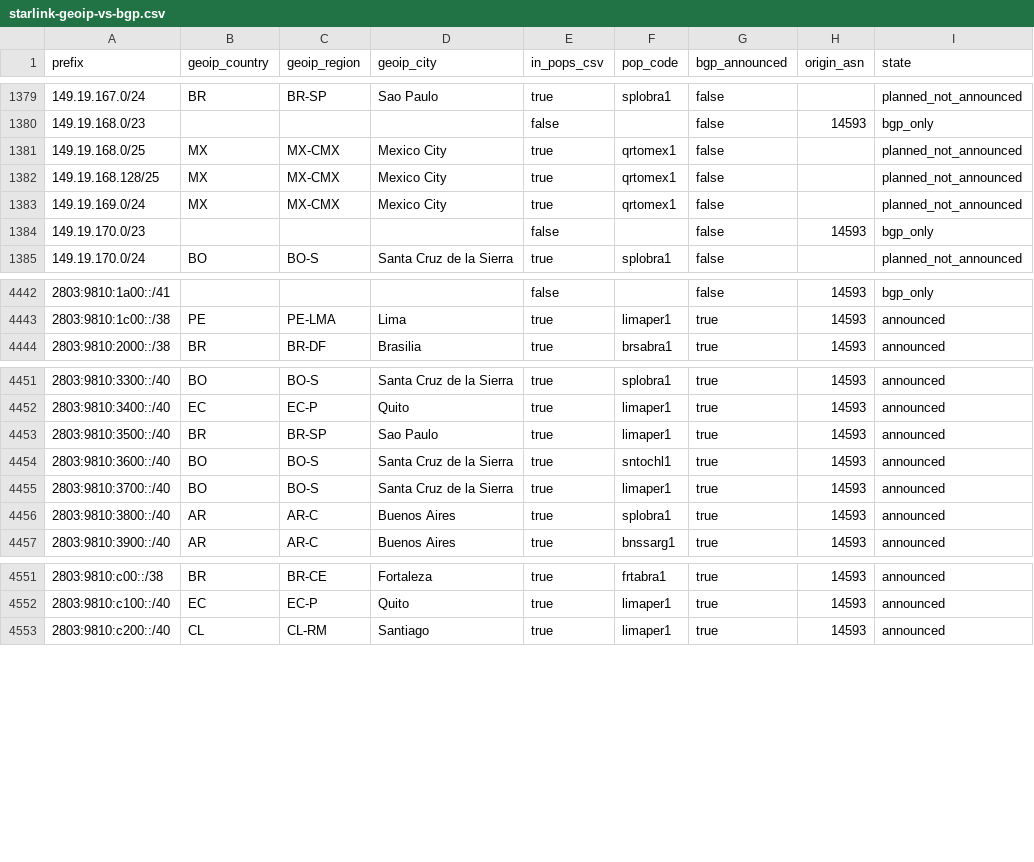
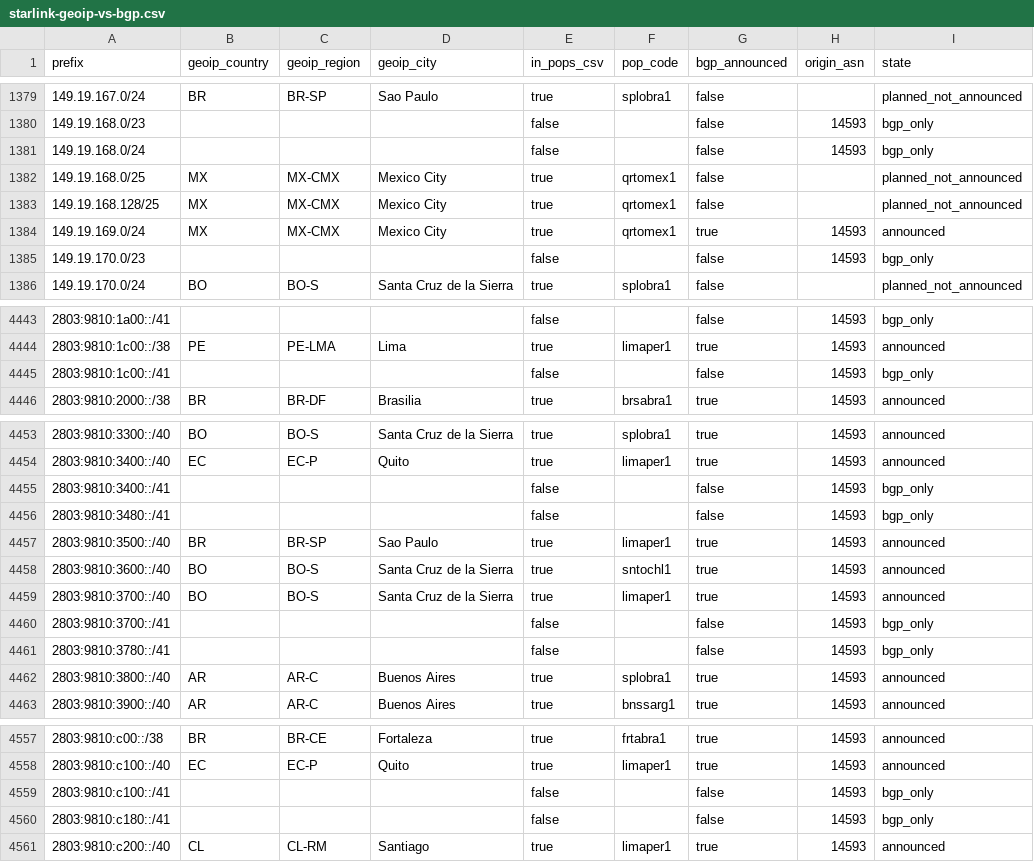
Before and after one commit to ipanalytics/Sat-geoip, a CSV file: outputs/starlink-geoip-vs-bgp.csv, drawn as a sheet; only a part is shown, gaps mark what is left out.

```diff
--- a/outputs/starlink-geoip-vs-bgp.csv
+++ b/outputs/starlink-geoip-vs-bgp.csv
@@ -1380,5 +1380,6 @@ prefix,geoip_country,geoip_region,geoip_city,in_pops_csv,pop_code,bgp_announced,
 149.19.168.0/23,,,,false,,false,14593,bgp_only
+149.19.168.0/24,,,,false,,false,14593,bgp_only
 149.19.168.0/25,MX,MX-CMX,Mexico City,true,qrtomex1,false,,planned_not_announced
 149.19.168.128/25,MX,MX-CMX,Mexico City,true,qrtomex1,false,,planned_not_announced
-149.19.169.0/24,MX,MX-CMX,Mexico City,true,qrtomex1,false,,planned_not_announced
+149.19.169.0/24,MX,MX-CMX,Mexico City,true,qrtomex1,true,14593,announced
 149.19.170.0/23,,,,false,,false,14593,bgp_only
@@ -4443,2 +4444,3 @@ prefix,geoip_country,geoip_region,geoip_city,in_pops_csv,pop_code,bgp_announced,
 2803:9810:1c00::/38,PE,PE-LMA,Lima,true,limaper1,true,14593,announced
+2803:9810:1c00::/41,,,,false,,false,14593,bgp_only
 2803:9810:2000::/38,BR,BR-DF,Brasilia,true,brsabra1,true,14593,announced
@@ -4452,2 +4454,4 @@ prefix,geoip_country,geoip_region,geoip_city,in_pops_csv,pop_code,bgp_announced,
 2803:9810:3400::/40,EC,EC-P,Quito,true,limaper1,true,14593,announced
+2803:9810:3400::/41,,,,false,,false,14593,bgp_only
+2803:9810:3480::/41,,,,false,,false,14593,bgp_only
 2803:9810:3500::/40,BR,BR-SP,Sao Paulo,true,limaper1,true,14593,announced
@@ -4455,2 +4459,4 @@ prefix,geoip_country,geoip_region,geoip_city,in_pops_csv,pop_code,bgp_announced,
 2803:9810:3700::/40,BO,BO-S,Santa Cruz de la Sierra,true,limaper1,true,14593,announced
+2803:9810:3700::/41,,,,false,,false,14593,bgp_only
+2803:9810:3780::/41,,,,false,,false,14593,bgp_only
 2803:9810:3800::/40,AR,AR-C,Buenos Aires,true,splobra1,true,14593,announced
@@ -4552,2 +4558,4 @@ prefix,geoip_country,geoip_region,geoip_city,in_pops_csv,pop_code,bgp_announced,
 2803:9810:c100::/40,EC,EC-P,Quito,true,limaper1,true,14593,announced
+2803:9810:c100::/41,,,,false,,false,14593,bgp_only
+2803:9810:c180::/41,,,,false,,false,14593,bgp_only
 2803:9810:c200::/40,CL,CL-RM,Santiago,true,limaper1,true,14593,announced
```
Also changed, not shown: outputs/prefix-changes.csv, 9 other files.
